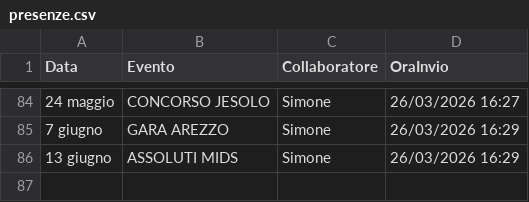
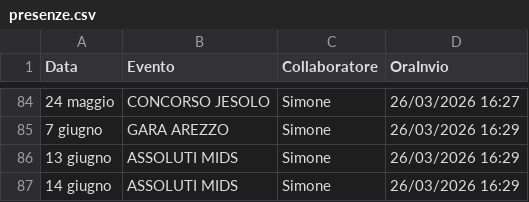
Before and after one commit to SF-fotoeventi/Staff, a CSV file: presenze.csv, drawn as a sheet; only a part is shown, gaps mark what is left out; the diff names each change by its address in the sheet, - before the commit and + after, or states it on an @@ line.

Commit message:
aggiungi Simone

```diff
--- a/presenze.csv
+++ b/presenze.csv
+row 87: 14 giugno | ASSOLUTI MIDS | Simone | 26/03/2026 16:29
```
